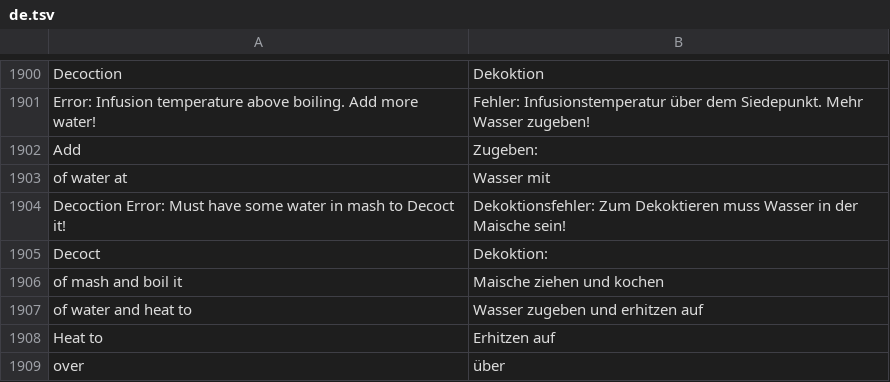
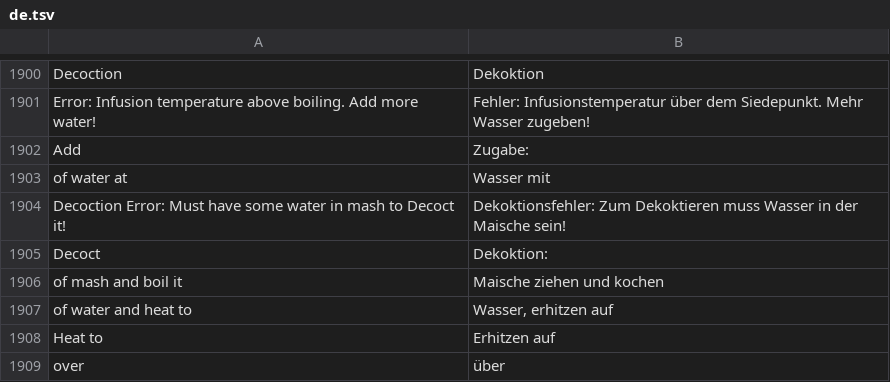
Before and after one commit to omphteliba/beersmith4_de, a TSV file: BeerSmith4/de.tsv, drawn as a sheet; only a part is shown, gaps mark what is left out.

```diff
--- a/BeerSmith4/de.tsv
+++ b/BeerSmith4/de.tsv
@@ -1901,3 +1901,3 @@ Decoction	Dekoktion
 Error: Infusion temperature above boiling. Add more water!	Fehler: Infusionstemperatur über dem Siedepunkt. Mehr Wasser zugeben!
-Add 	Zugeben:
+Add 	Zugabe:
  of water at 	 Wasser mit
@@ -1906,3 +1906,3 @@ Decoct 	Dekoktion:
  of mash and boil it 	 Maische ziehen und kochen
- of water and heat to 	 Wasser zugeben und erhitzen auf
+ of water and heat to 	 Wasser, erhitzen auf
 Heat to 	Erhitzen auf
```
Also changed, not shown: 1 other file.
